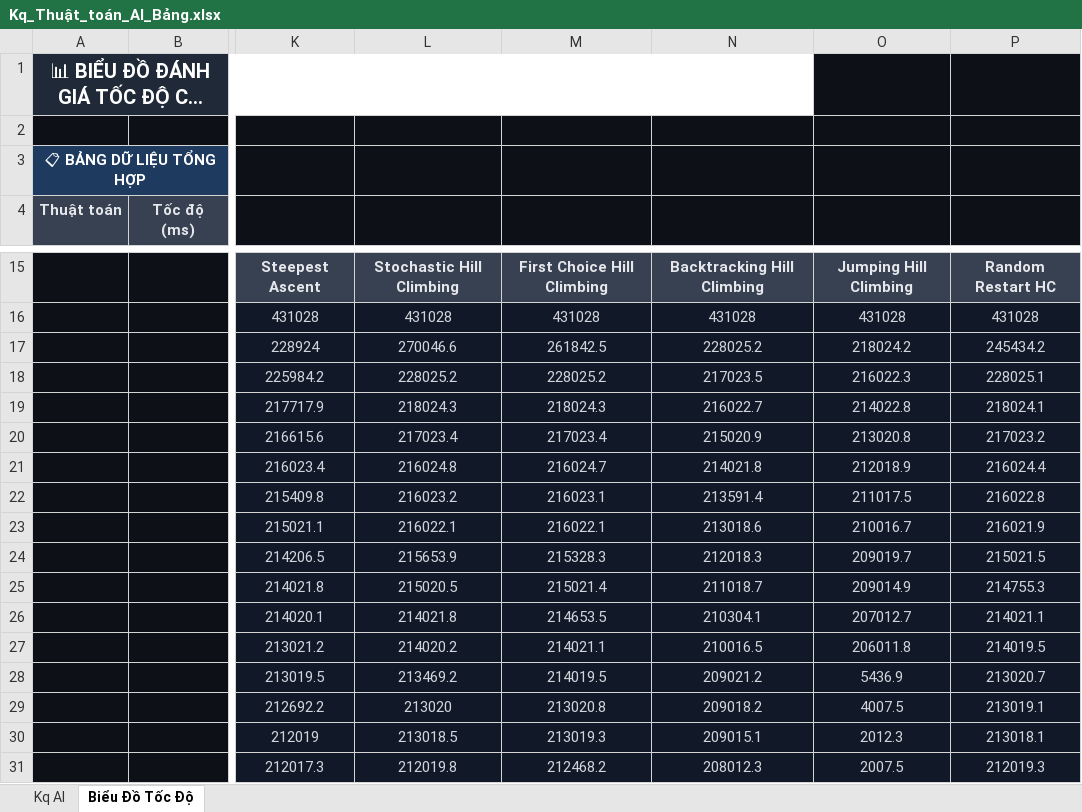
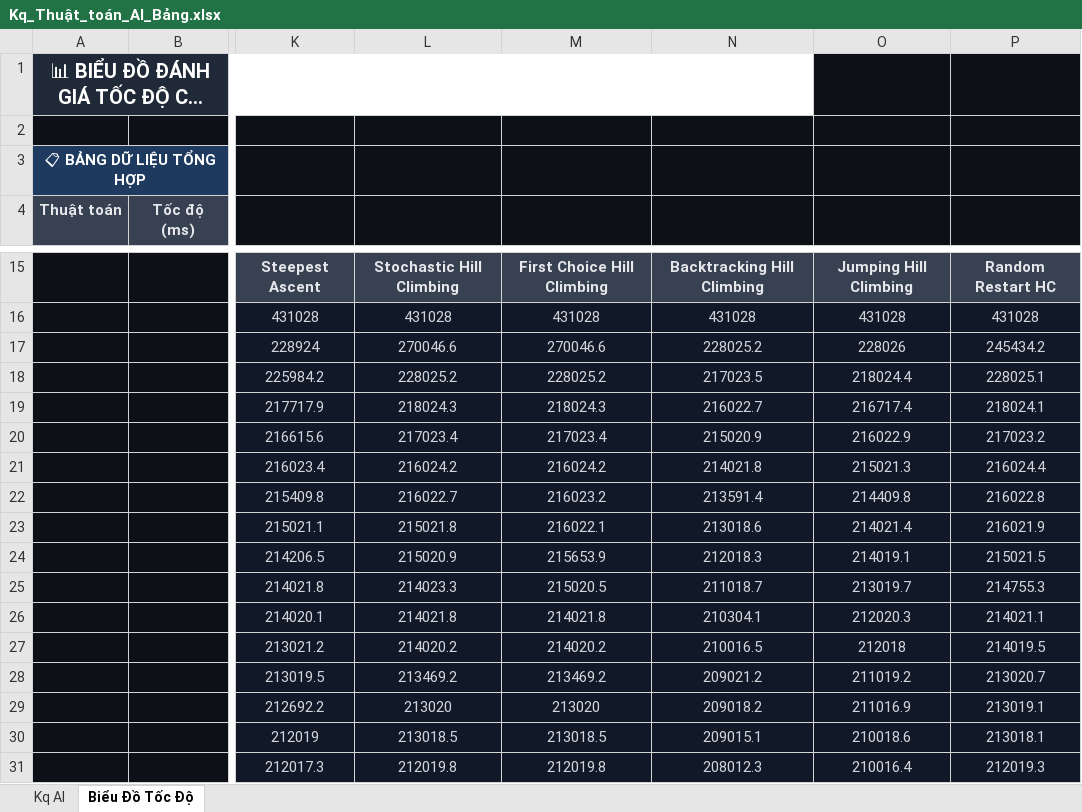
Before and after one commit to mtzwyu/sokobanAI, an Excel workbook: Kq_Thuật_toán_AI_Bảng.xlsx, sheet Biểu Đồ Tốc Độ, drawn as a sheet; only a part is shown, gaps mark what is left out; long unchanged cells end in …; values as stored, in another font and other column widths than the file's, no borders; charts and pictures not drawn; the diff covers the shown part only; the diff names each change by its address in the sheet, - before the commit and + after, or states it on an @@ line.

```diff
--- a/Kq_Thuật_toán_AI_Bảng.xlsx (sheet Biểu Đồ Tốc Độ)
+++ b/Kq_Thuật_toán_AI_Bảng.xlsx (sheet Biểu Đồ Tốc Độ)
-M17: 261842.5
+M17: 270046.6
-O17: 218024.2
+O17: 228026
-O18: 216022.3
+O18: 218024.4
-O19: 214022.8
+O19: 216717.4
-O20: 213020.8
+O20: 216022.9
-L21: 216024.8
+L21: 216024.2
-M21: 216024.7
+M21: 216024.2
-O21: 212018.9
+O21: 215021.3
-L22: 216023.2
+L22: 216022.7
-M22: 216023.1
+M22: 216023.2
-O22: 211017.5
+O22: 214409.8
-L23: 216022.1
+L23: 215021.8
-O23: 210016.7
+O23: 214021.4
-L24: 215653.9
+L24: 215020.9
-M24: 215328.3
+M24: 215653.9
-O24: 209019.7
+O24: 214019.1
-L25: 215020.5
+L25: 214023.3
-M25: 215021.4
+M25: 215020.5
-O25: 209014.9
+O25: 213019.7
-M26: 214653.5
+M26: 214021.8
-O26: 207012.7
+O26: 212020.3
-M27: 214021.1
+M27: 214020.2
-O27: 206011.8
+O27: 212018
-M28: 214019.5
+M28: 213469.2
-O28: 5436.9
+O28: 211019.2
-M29: 213020.8
+M29: 213020
-O29: 4007.5
+O29: 211016.9
-M30: 213019.3
+M30: 213018.5
-O30: 2012.3
+O30: 210018.6
-M31: 212468.2
+M31: 212019.8
-O31: 2007.5
+O31: 210016.4
```
Also changed, not shown: 1 added row, 1 removed row and 74 edited cells elsewhere in this sheet, sheet Kq AI, 11 other files.
